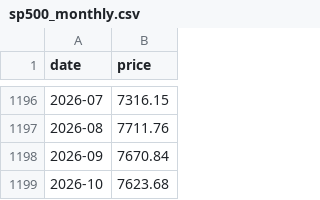
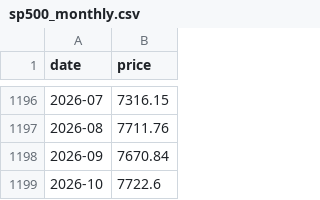
Before and after one commit to jaegunjung/finance, a CSV file: assets/data/sp500_monthly.csv, drawn as a sheet; only a part is shown, gaps mark what is left out.

```diff
--- a/assets/data/sp500_monthly.csv
+++ b/assets/data/sp500_monthly.csv
@@ -1198,2 +1198,2 @@ date,price
 2026-09,7670.84
-2026-10,7623.68
+2026-10,7722.6
```
